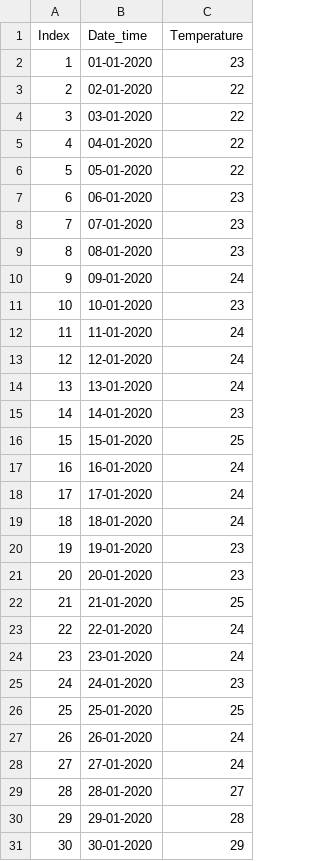
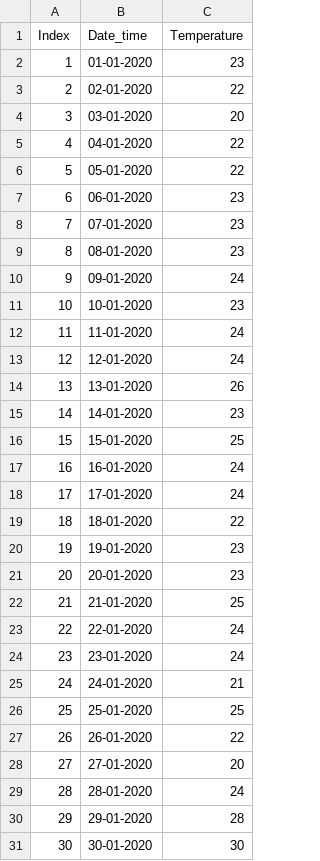
Before and after one commit to biplobiborah72/bip, a CSV file: tem_testing.csv, drawn as a sheet.

Commit message:
Update tem_testing.csv

```diff
--- a/tem_testing.csv
+++ b/tem_testing.csv
@@ -3,3 +3,3 @@ Index,Date_time,Temperature
 2,02-01-2020,22
-3,03-01-2020,22
+3,03-01-2020,20
 4,04-01-2020,22
@@ -13,3 +13,3 @@ Index,Date_time,Temperature
 12,12-01-2020,24
-13,13-01-2020,24
+13,13-01-2020,26
 14,14-01-2020,23
@@ -18,3 +18,3 @@ Index,Date_time,Temperature
 17,17-01-2020,24
-18,18-01-2020,24
+18,18-01-2020,22
 19,19-01-2020,23
@@ -24,8 +24,8 @@ Index,Date_time,Temperature
 23,23-01-2020,24
-24,24-01-2020,23
+24,24-01-2020,21
 25,25-01-2020,25
-26,26-01-2020,24
-27,27-01-2020,24
-28,28-01-2020,27
+26,26-01-2020,22
+27,27-01-2020,20
+28,28-01-2020,24
 29,29-01-2020,28
-30,30-01-2020,29
+30,30-01-2020,30
```
